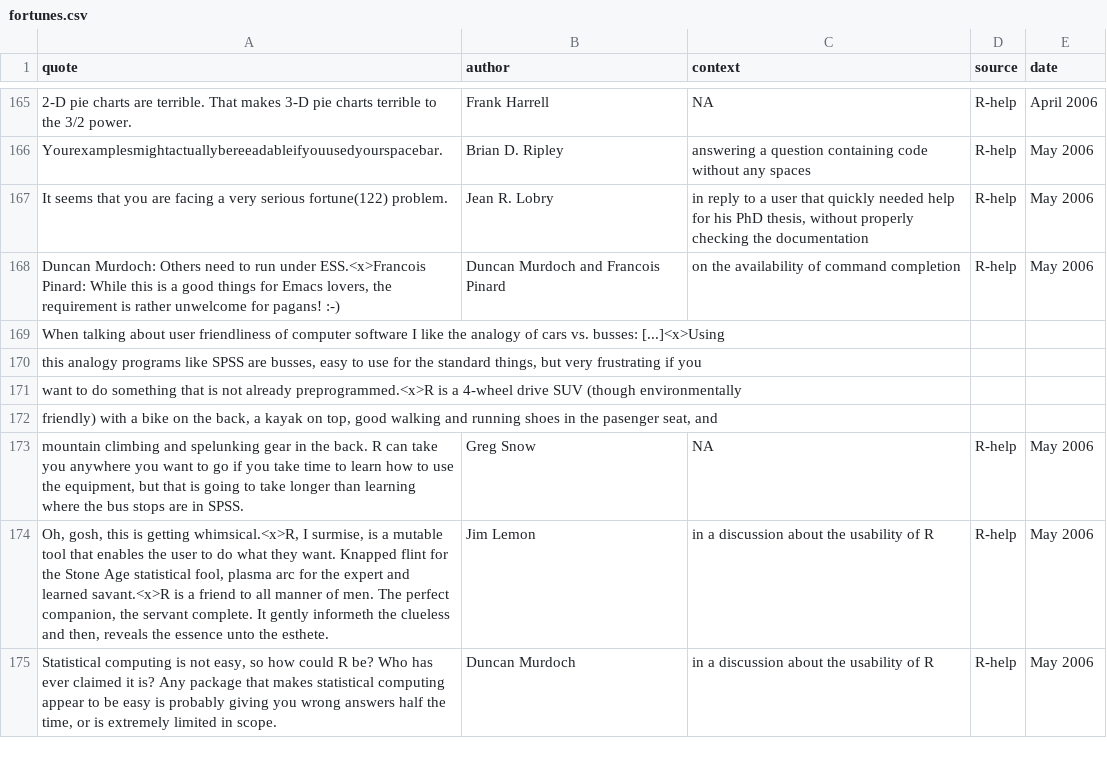
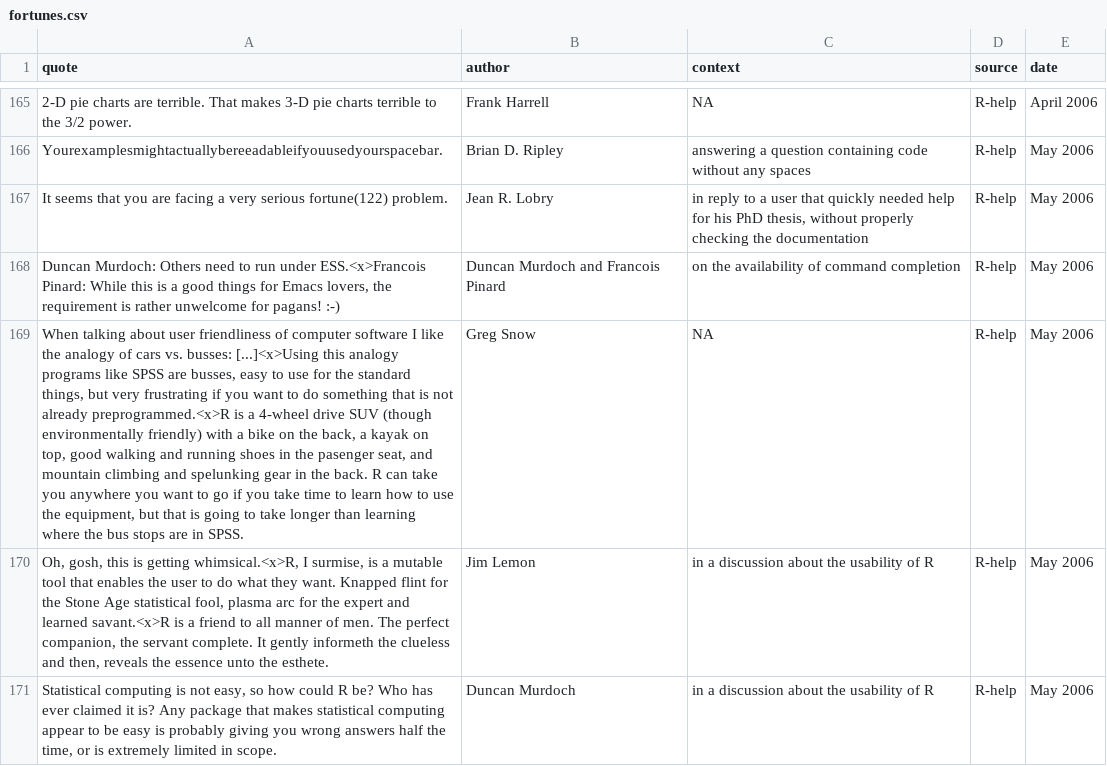
Before and after one commit to r-forge/fortunes, a CSV file: pkg/inst/fortunes/fortunes.csv, drawn as a sheet; only a part is shown, gaps mark what is left out; removed rows and columns are numbered as before the commit, all else as after; the diff names each change by its address in the sheet, - before the commit and + after, or states it on an @@ line.

Commit message:
Some linebreaks had to be removed
git-svn-id: svn://svn.r-forge.r-project.org/svnroot/fortunes@215 edb9625f-4e0d-4859-8d74-9fd3b1da38cb

```diff
--- a/pkg/inst/fortunes/fortunes.csv
+++ b/pkg/inst/fortunes/fortunes.csv
-row 169: When talking about user friendliness of computer software I like the analogy of cars vs. busses: [...]<x>Using
-row 170: this analogy programs like SPSS are busses, easy to use for the standard things, but very frustrating if you
-row 171: want to do something that is not already preprogrammed.<x>R is a 4-wheel drive SUV (though environmentally
-row 172: friendly) with a bike on the back, a kayak on top, good walking and running shoes in the pasenger seat, and
-A169 (quote): mountain climbing…
+A169 (quote): When talking about user friendliness of computer software I like the analogy of cars vs. busses: [...]<x>Using this analogy programs like SPSS are busses, easy to use for the standard things, but very frustrating if you want to do something that is not already preprogrammed.<x>R is a 4-wheel drive SUV (though environmentally friendly) with a bike on the back, a kayak on top, good walking and running shoes in the pasenger seat, and mountain climbing…
```
